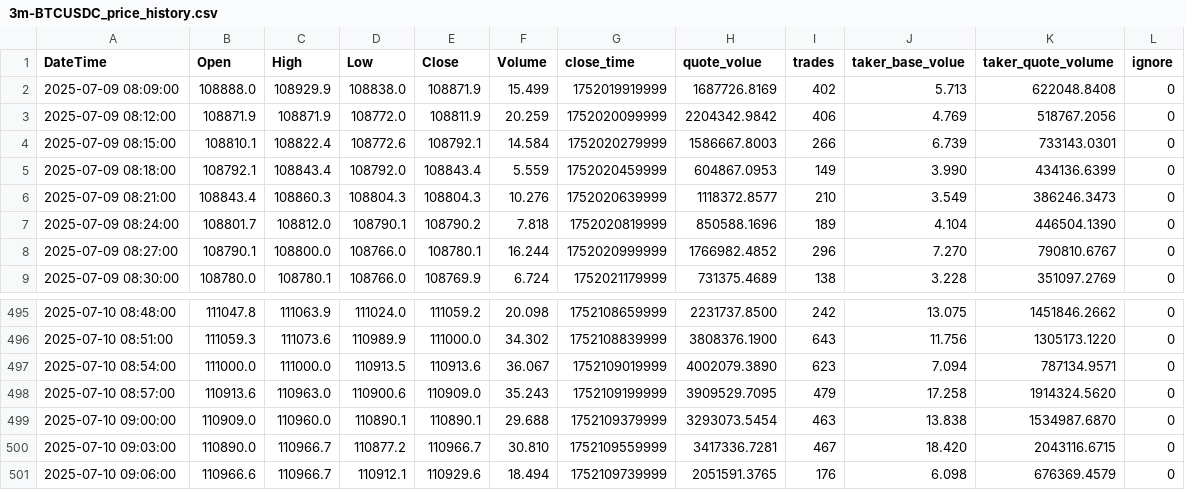
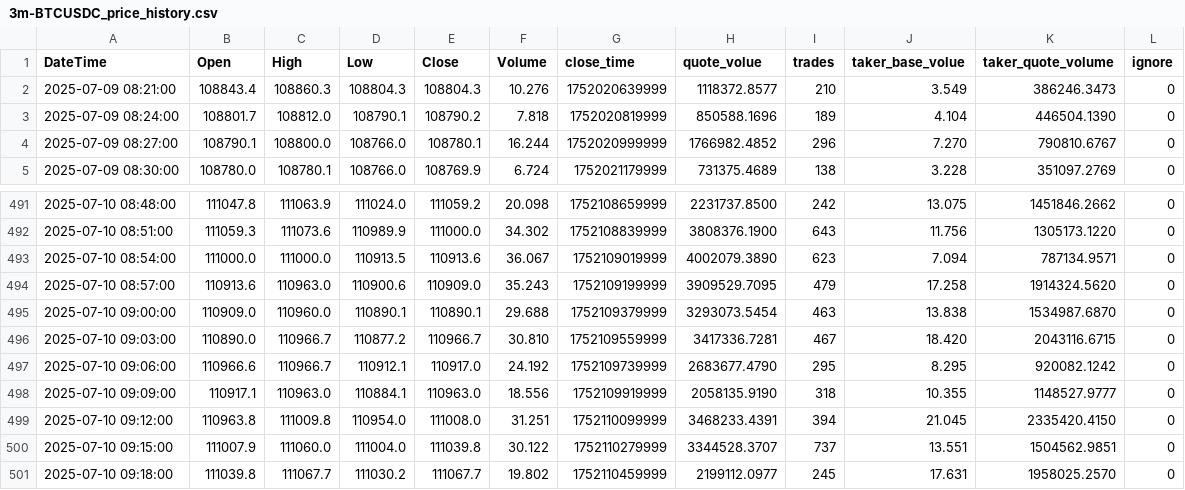
Before and after one commit to SaxonJeremye/hwy, a CSV file: h/3m-BTCUSDC_price_history.csv, drawn as a sheet; only a part is shown, gaps mark what is left out.

Commit message:
update h/3m-BTCUSDC_price_history.csv

```diff
--- a/h/3m-BTCUSDC_price_history.csv
+++ b/h/3m-BTCUSDC_price_history.csv
@@ -1,6 +1,2 @@
 DateTime,Open,High,Low,Close,Volume,close_time,quote_volue,trades,taker_base_volue,taker_quote_volume,ignore
-2025-07-09 08:09:00,108888.0,108929.9,108838.0,108871.9,15.499,1752019919999,1687726.8169,402,5.713,622048.8408,0
-2025-07-09 08:12:00,108871.9,108871.9,108772.0,108811.9,20.259,1752020099999,2204342.9842,406,4.769,518767.2056,0
-2025-07-09 08:15:00,108810.1,108822.4,108772.6,108792.1,14.584,1752020279999,1586667.8003,266,6.739,733143.0301,0
-2025-07-09 08:18:00,108792.1,108843.4,108792.0,108843.4,5.559,1752020459999,604867.0953,149,3.990,434136.6399,0
 2025-07-09 08:21:00,108843.4,108860.3,108804.3,108804.3,10.276,1752020639999,1118372.8577,210,3.549,386246.3473,0
@@ -500,2 +496,6 @@ DateTime,Open,High,Low,Close,Volume,close_time,quote_volue,trades,taker_base_vol
 2025-07-10 09:03:00,110890.0,110966.7,110877.2,110966.7,30.810,1752109559999,3417336.7281,467,18.420,2043116.6715,0
-2025-07-10 09:06:00,110966.6,110966.7,110912.1,110929.6,18.494,1752109739999,2051591.3765,176,6.098,676369.4579,0
+2025-07-10 09:06:00,110966.6,110966.7,110912.1,110917.0,24.192,1752109739999,2683677.4790,295,8.295,920082.1242,0
+2025-07-10 09:09:00,110917.1,110963.0,110884.1,110963.0,18.556,1752109919999,2058135.9190,318,10.355,1148527.9777,0
+2025-07-10 09:12:00,110963.8,111009.8,110954.0,111008.0,31.251,1752110099999,3468233.4391,394,21.045,2335420.4150,0
+2025-07-10 09:15:00,111007.9,111060.0,111004.0,111039.8,30.122,1752110279999,3344528.3707,737,13.551,1504562.9851,0
+2025-07-10 09:18:00,111039.8,111067.7,111030.2,111067.7,19.802,1752110459999,2199112.0977,245,17.631,1958025.2570,0
```
